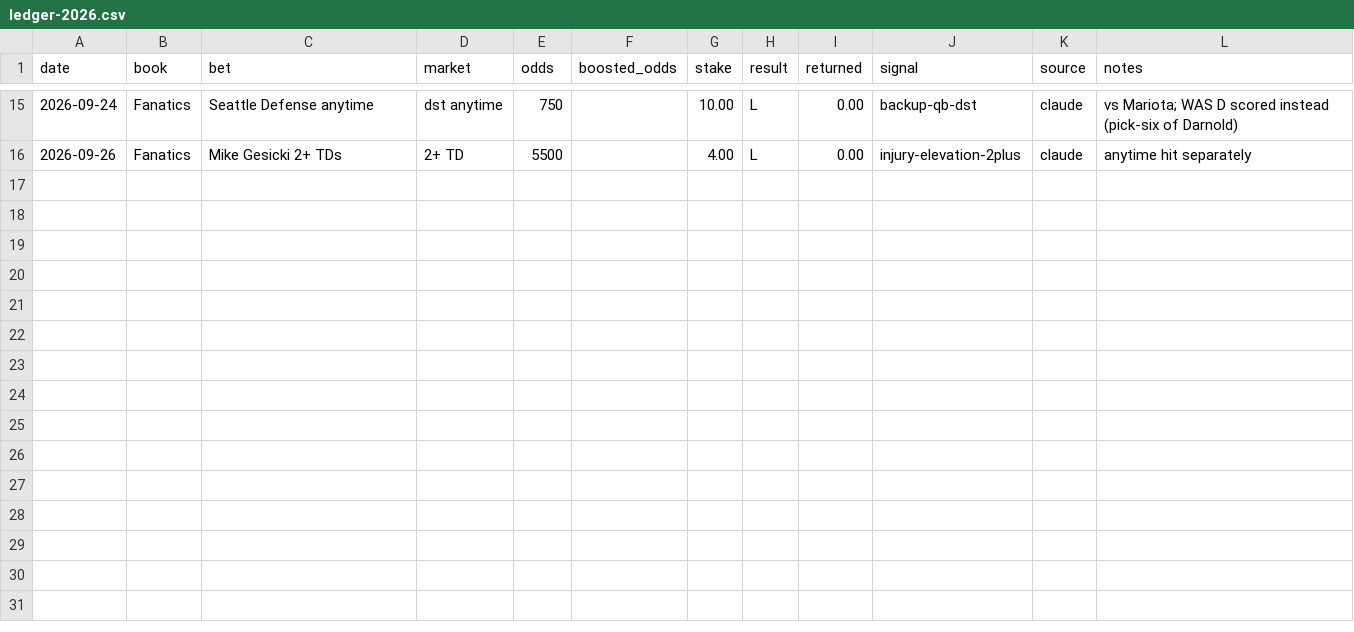
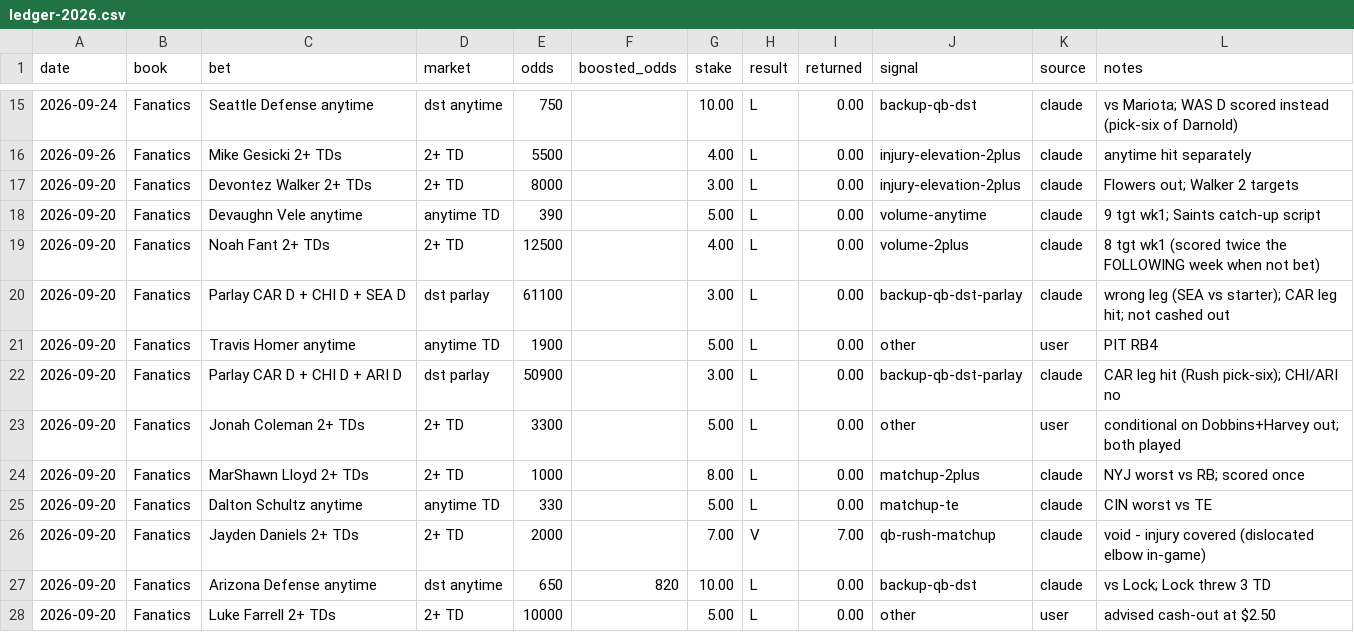
Before and after one commit to hershmalik/newrepo, a CSV file: nfl-longshots/data/ledger-2026.csv, drawn as a sheet; only a part is shown, gaps mark what is left out; the diff names each change by its address in the sheet, - before the commit and + after, or states it on an @@ line.

```diff
--- a/nfl-longshots/data/ledger-2026.csv
+++ b/nfl-longshots/data/ledger-2026.csv
+row 17: 2026-09-20 | Fanatics | Devontez Walker 2+ TDs | 2+ TD | 8000 |  | 3.00 | L | 0.00 | injury-elevation-2plus | claude | Flowers out; Walker 2 targets
+row 18: 2026-09-20 | Fanatics | Devaughn Vele anytime | anytime TD | 390 |  | 5.00 | L | 0.00 | volume-anytime | claude | 9 tgt wk1; Saints catch-up script
+row 19: 2026-09-20 | Fanatics | Noah Fant 2+ TDs | 2+ TD | 12500 |  | 4.00 | L | 0.00 | volume-2plus | claude | 8 tgt wk1 (scored twice the FOLLOWING week when not bet)
+row 20: 2026-09-20 | Fanatics | Parlay CAR D + CHI D + SEA D | dst parlay | 61100 |  | 3.00 | L | 0.00 | backup-qb-dst-parlay | claude | wrong leg (SEA vs starter); CAR leg hit; not cashed out
+row 21: 2026-09-20 | Fanatics | Travis Homer anytime | anytime TD | 1900 |  | 5.00 | L | 0.00 | other | user | PIT RB4
+row 22: 2026-09-20 | Fanatics | Parlay CAR D + CHI D + ARI D | dst parlay | 50900 |  | 3.00 | L | 0.00 | backup-qb-dst-parlay | claude | CAR leg hit (Rush pick-six); CHI/ARI no
+row 23: 2026-09-20 | Fanatics | Jonah Coleman 2+ TDs | 2+ TD | 3300 |  | 5.00 | L | 0.00 | other | user | conditional on Dobbins+Harvey out; both played
+row 24: 2026-09-20 | Fanatics | MarShawn Lloyd 2+ TDs | 2+ TD | 1000 |  | 8.00 | L | 0.00 | matchup-2plus | claude | NYJ worst vs RB; scored once
+row 25: 2026-09-20 | Fanatics | Dalton Schultz anytime | anytime TD | 330 |  | 5.00 | L | 0.00 | matchup-te | claude | CIN worst vs TE
+row 26: 2026-09-20 | Fanatics | Jayden Daniels 2+ TDs | 2+ TD | 2000 |  | 7.00 | V | 7.00 | qb-rush-matchup | claude | void - injury covered (dislocated elbow in-game)
+row 27: 2026-09-20 | Fanatics | Arizona Defense anytime | dst anytime | 650 | 820 | 10.00 | L | 0.00 | backup-qb-dst | claude | vs Lock; Lock threw 3 TD
+row 28: 2026-09-20 | Fanatics | Luke Farrell 2+ TDs | 2+ TD | 10000 |  | 5.00 | L | 0.00 | other | user | advised cash-out at $2.50
```
